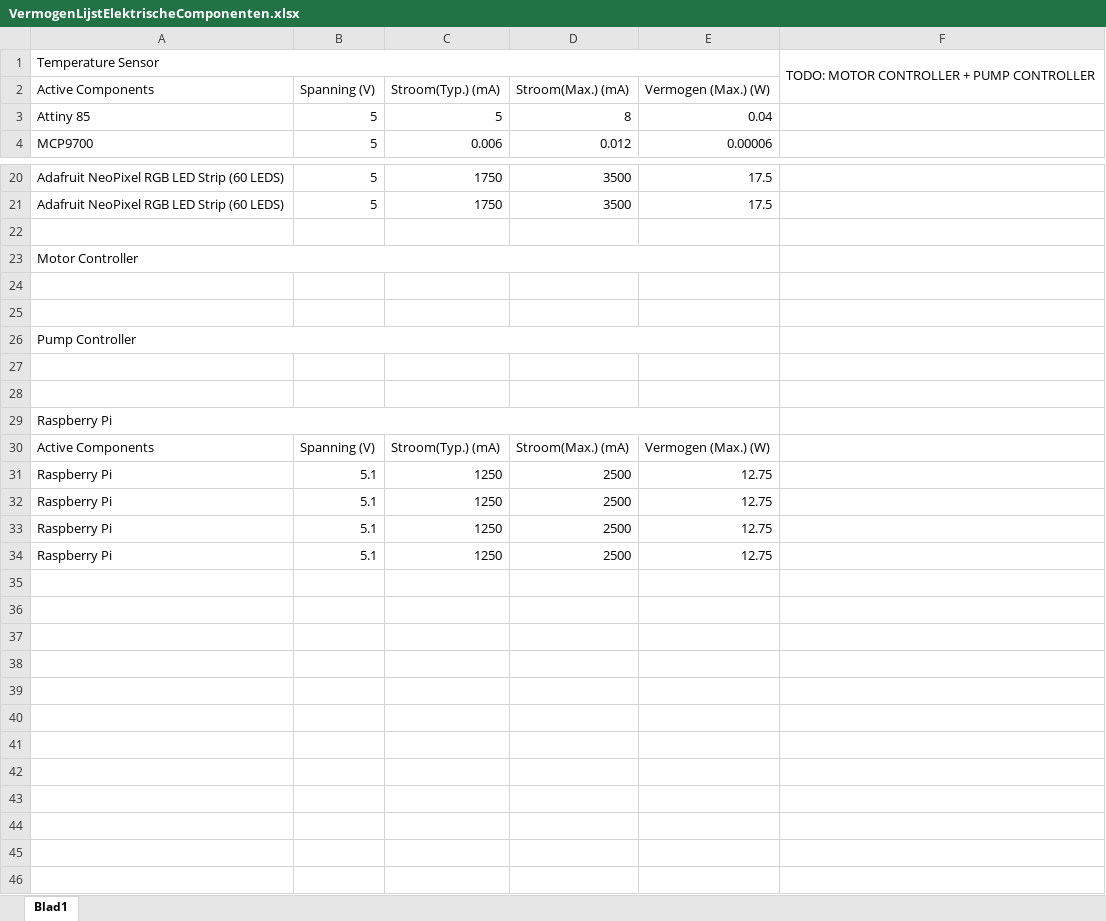
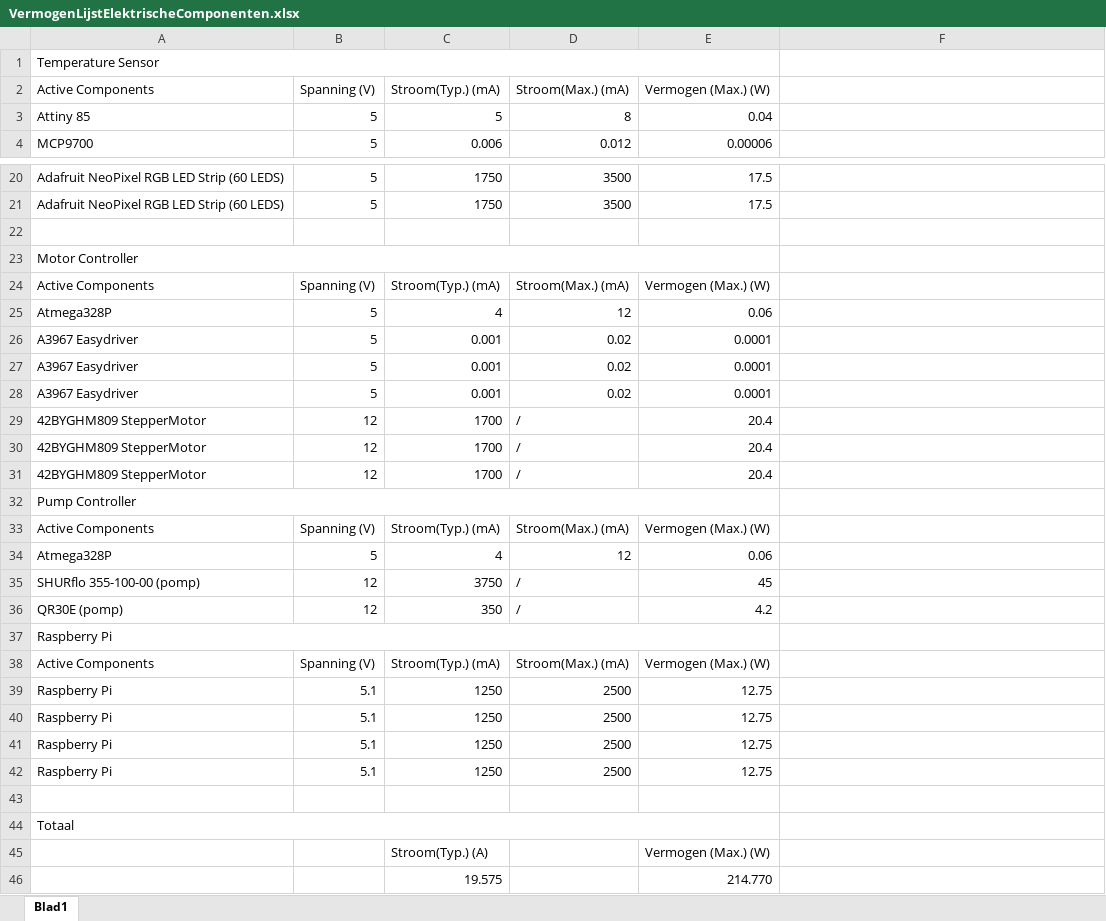
Before and after one commit to AP-IT-GH/iot18-lf1, an Excel workbook: doc/analyse/VermogenLijstElektrischeComponenten.xlsx, sheet Blad1, drawn as a sheet; only a part is shown, gaps mark what is left out; values as stored, in another font and other column widths than the file's, no cell formats; removed rows and columns are numbered as before the commit, all else as after; the diff names each change by its address in the sheet, - before the commit and + after, or states it on an @@ line.

Commit message:
Updated the list of the electonic components

```diff
--- a/doc/analyse/VermogenLijstElektrischeComponenten.xlsx (sheet Blad1)
+++ b/doc/analyse/VermogenLijstElektrischeComponenten.xlsx (sheet Blad1)
-F1: TODO: MOTOR CONTROLLER + PUMP CONTROLLER
+F1: (empty)
-F1:F2 merged
-row 24: (empty)
+row 24: Active Components | Spanning (V) | Stroom(Typ.) (mA) | Stroom(Max.) (mA) | Vermogen (Max.) (W)
-row 25: (empty)
+row 25: Atmega328P | 5 | 4 | 12 | 0.06
+row 26: A3967 Easydriver | 5 | 0.001 | 0.02 | 0.0001
+row 27: A3967 Easydriver | 5 | 0.001 | 0.02 | 0.0001
+row 28: A3967 Easydriver | 5 | 0.001 | 0.02 | 0.0001
+row 29: 42BYGHM809 StepperMotor | 12 | 1700 | / | 20.4
+row 30: 42BYGHM809 StepperMotor | 12 | 1700 | / | 20.4
+row 31: 42BYGHM809 StepperMotor | 12 | 1700 | / | 20.4
-row 33: (empty)
+row 33: Active Components | Spanning (V) | Stroom(Typ.) (mA) | Stroom(Max.) (mA) | Vermogen (Max.) (W)
-row 34: (empty)
+row 34: Atmega328P | 5 | 4 | 12 | 0.06
+row 35: SHURflo 355-100-00 (pomp) | 12 | 3750 | / | 45
+row 36: QR30E (pomp) | 12 | 350 | / | 4.2
+row 43: (empty)
+row 44: Totaal
+row 45:  |  | Stroom(Typ.) (A) |  | Vermogen (Max.) (W)
+row 46:  |  | 19.575 |  | 214.770
```
Also changed, not shown: cell formats, formulas that keep their value, 5 other files.
